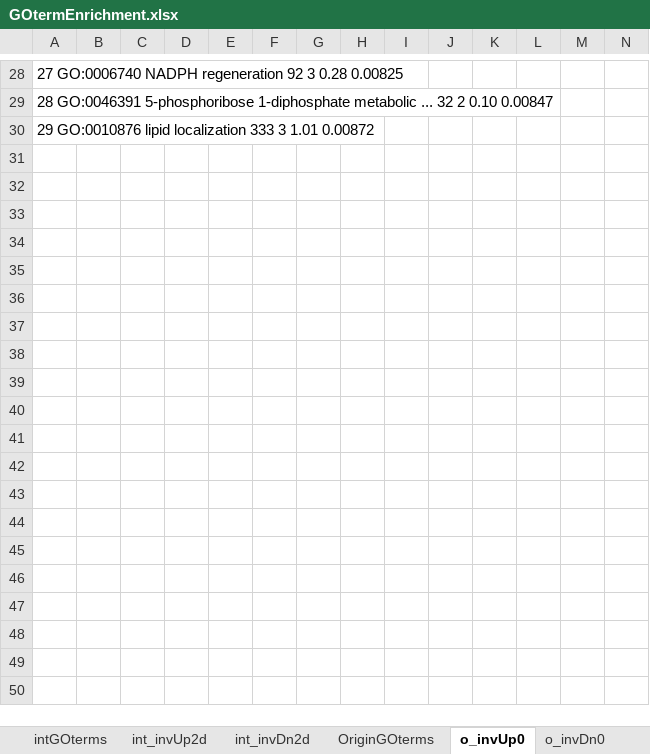
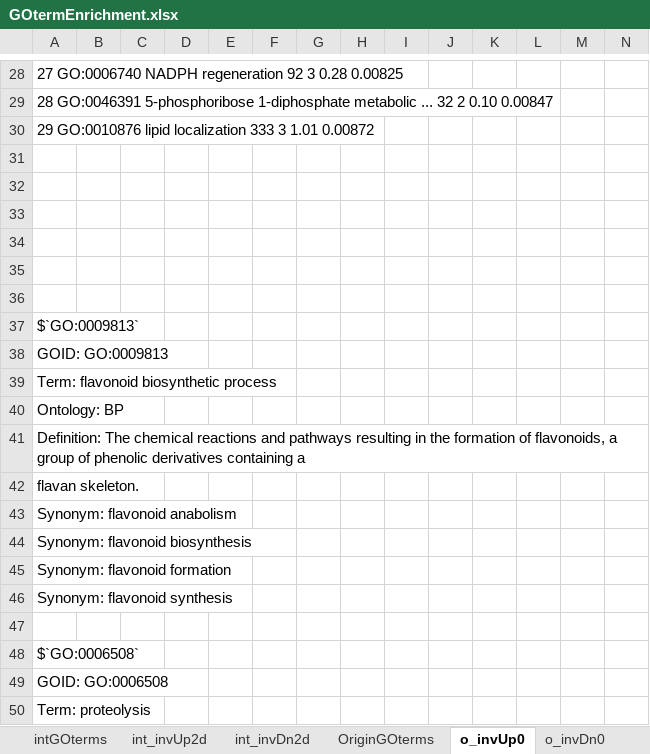
Before and after one commit to kgturner/Cdiff_expression, an Excel workbook: GOtermEnrichment.xlsx, sheet o_invUp0, drawn as a sheet; only a part is shown, gaps mark what is left out; values as stored, in another font and other column widths than the file's, no borders; rows hold the shown columns only; the diff covers the shown part only; the diff names each change by its address in the sheet, - before the commit and + after, or states it on an @@ line.

```diff
--- a/GOtermEnrichment.xlsx (sheet o_invUp0)
+++ b/GOtermEnrichment.xlsx (sheet o_invUp0)
+row 31: (empty)
+row 32: (empty)
+row 33: (empty)
+row 34: (empty)
+row 35: (empty)
+row 36: (empty)
+row 37: $`GO:0009813`
+row 38: GOID: GO:0009813
+row 39: Term: flavonoid biosynthetic process
+row 40: Ontology: BP
+row 41: Definition: The chemical reactions and pathways resulting in the formation of flavonoids, a group of phenolic derivatives containing a
+row 42: flavan skeleton.
+row 43: Synonym: flavonoid anabolism
+row 44: Synonym: flavonoid biosynthesis
+row 45: Synonym: flavonoid formation
+row 46: Synonym: flavonoid synthesis
+row 47: (empty)
+row 48: $`GO:0006508`
+row 49: GOID: GO:0006508
+row 50: Term: proteolysis
```
Also changed, not shown: 262 added rows and 1 edited cell elsewhere in this sheet, sheet intGOterms, sheet int_invUp2d, sheet OriginGOterms, sheet o_invDn0, sheet int_invDn2d, 3 other files.
